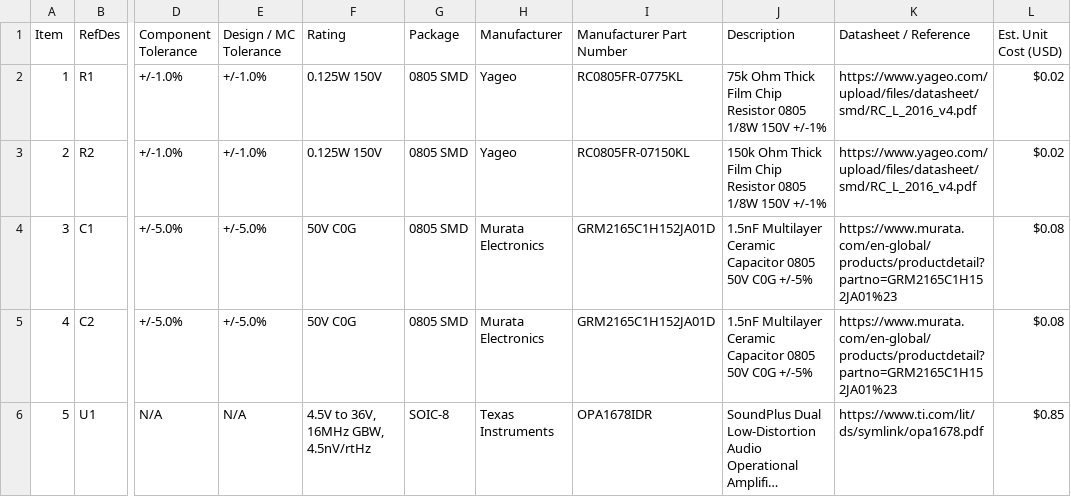
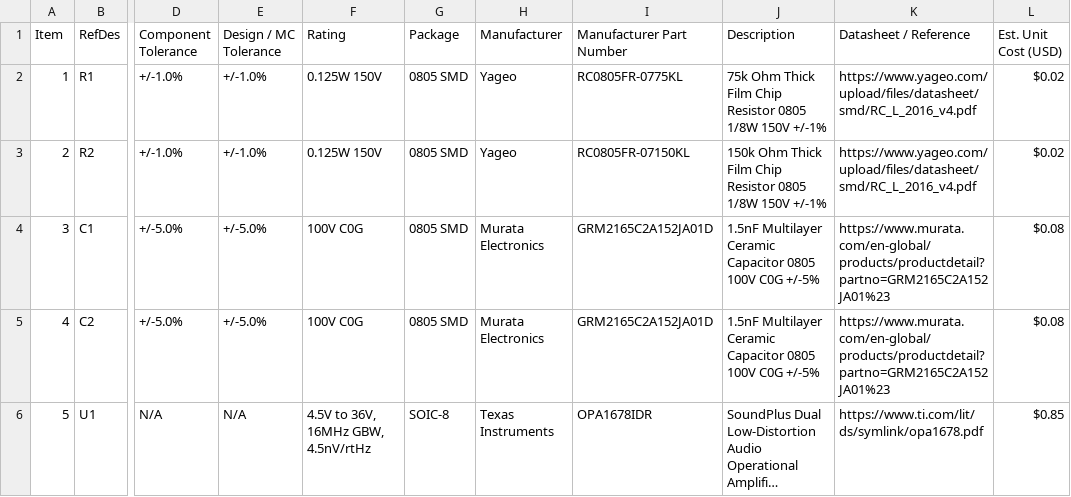
Before and after one commit to pushkalgolla-svg/analog-filter-optimizer, a CSV file: output/BOM_sallen_key_hpf.csv, drawn as a sheet; only a part is shown, gaps mark what is left out; long unchanged cells end in …; the diff names each change by its address in the sheet, - before the commit and + after, or states it on an @@ line.

```diff
--- a/output/BOM_sallen_key_hpf.csv
+++ b/output/BOM_sallen_key_hpf.csv
-F4:F5 (Rating): 50V C0G
+F4:F5 (Rating): 100V C0G
-I4:I5 (Manufacturer Part Number): GRM2165C1H152JA01D
+I4:I5 (Manufacturer Part Number): GRM2165C2A152JA01D
-J4:J5 (Description): …Capacitor 0805 50V C0G +/-5%
+J4:J5 (Description): …Capacitor 0805 100V C0G +/-5%
-K4:K5 (Datasheet / Reference): https://www.murata.com/en-global/products/productdetail?partno=GRM2165C1H152JA01%23
+K4:K5 (Datasheet / Reference): https://www.murata.com/en-global/products/productdetail?partno=GRM2165C2A152JA01%23
```
Also changed, not shown: output/BOM_cascade4_lpf.csv, output/BOM_sallen_key_lpf.csv, 8 other files.
